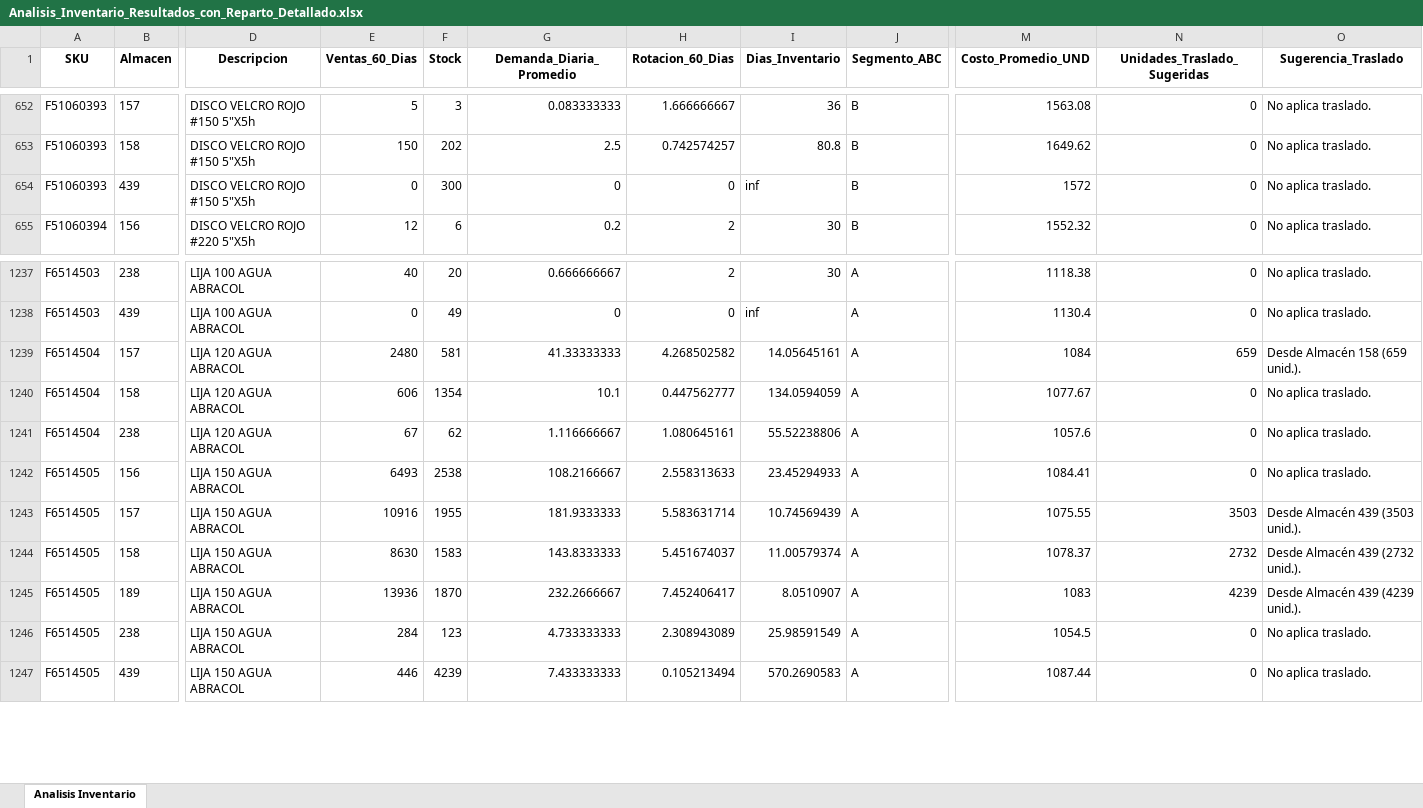
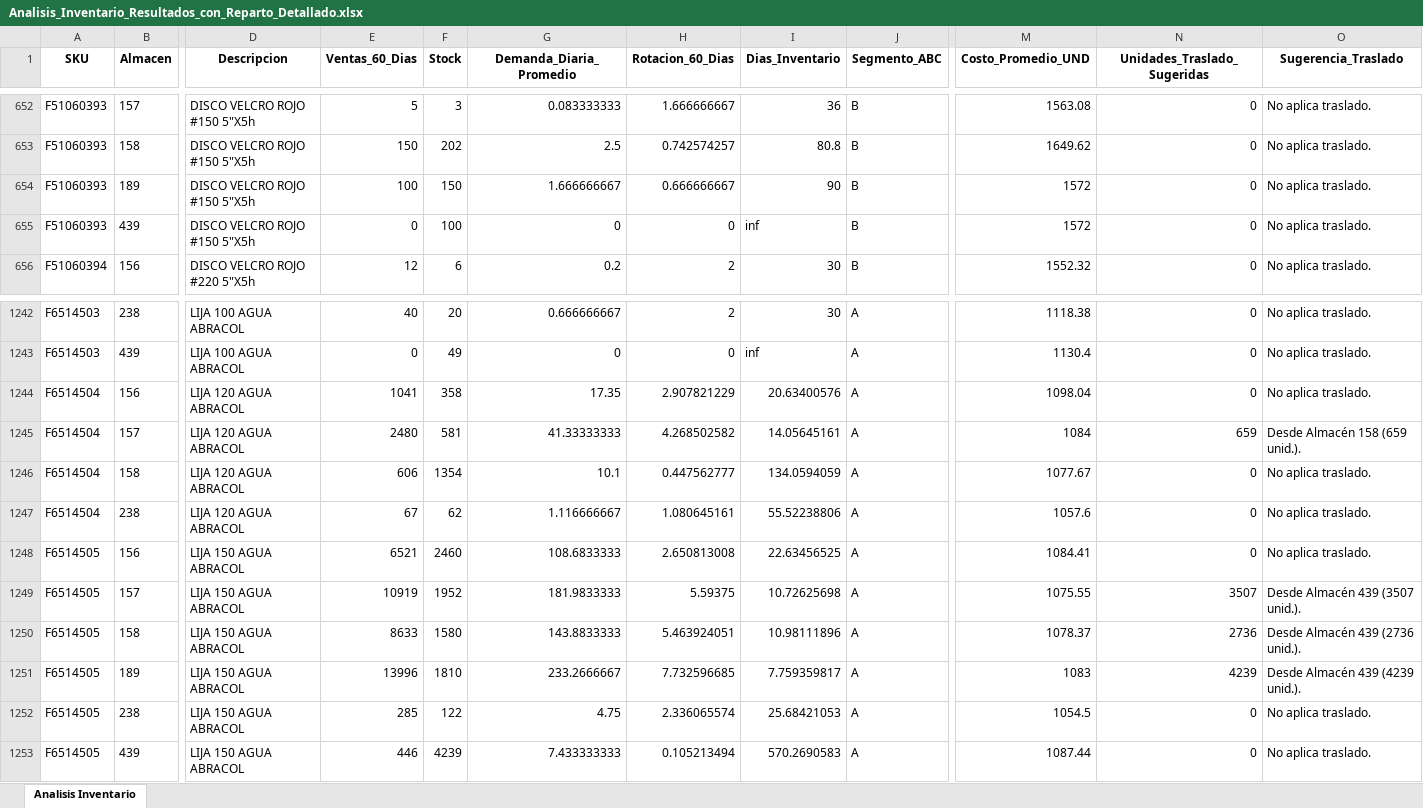
Before and after one commit to DiegoMao201/Rotacion-Iventarios, an Excel workbook: Analisis_Inventario_Resultados_con_Reparto_Detallado.xlsx, sheet Analisis Inventario, drawn as a sheet; only a part is shown, gaps mark what is left out; values as stored, in another font and other column widths than the file's, no borders; addresses are those after the commit; rows hold the shown columns only; the diff covers the shown part only; the diff names each change by its address in the sheet, - before the commit and + after, or states it on an @@ line.

```diff
--- a/Analisis_Inventario_Resultados_con_Reparto_Detallado.xlsx (sheet Analisis Inventario)
+++ b/Analisis_Inventario_Resultados_con_Reparto_Detallado.xlsx (sheet Analisis Inventario)
+row 654: F51060393 | 189 | DISCO VELCRO ROJO #150 5"X5h | 100 | 150 | 1.666666667 | 0.666666667 | 90 | B | 1572 | 0 | No aplica traslado.
-F655 (Stock): 300
+F655 (Stock): 100
+row 1244: F6514504 | 156 | LIJA 120 AGUA ABRACOL | 1041 | 358 | 17.35 | 2.907821229 | 20.63400576 | A | 1098.04 | 0 | No aplica traslado.
-E1248 (Ventas_60_Dias): 6493
+E1248 (Ventas_60_Dias): 6521
-F1248 (Stock): 2538
+F1248 (Stock): 2460
-G1248 (Demanda_Diaria_Promedio): 108.2166667
+G1248 (Demanda_Diaria_Promedio): 108.6833333
-H1248 (Rotacion_60_Dias): 2.558313633
+H1248 (Rotacion_60_Dias): 2.650813008
-I1248 (Dias_Inventario): 23.45294933
+I1248 (Dias_Inventario): 22.63456525
-E1249 (Ventas_60_Dias): 10916
+E1249 (Ventas_60_Dias): 10919
-F1249 (Stock): 1955
+F1249 (Stock): 1952
-G1249 (Demanda_Diaria_Promedio): 181.9333333
+G1249 (Demanda_Diaria_Promedio): 181.9833333
-H1249 (Rotacion_60_Dias): 5.583631714
+H1249 (Rotacion_60_Dias): 5.59375
-I1249 (Dias_Inventario): 10.74569439
+I1249 (Dias_Inventario): 10.72625698
-N1249 (Unidades_Traslado_Sugeridas): 3503
+N1249 (Unidades_Traslado_Sugeridas): 3507
-O1249 (Sugerencia_Traslado): Desde Almacén 439 (3503 unid.).
+O1249 (Sugerencia_Traslado): Desde Almacén 439 (3507 unid.).
-E1250 (Ventas_60_Dias): 8630
+E1250 (Ventas_60_Dias): 8633
-F1250 (Stock): 1583
+F1250 (Stock): 1580
-G1250 (Demanda_Diaria_Promedio): 143.8333333
+G1250 (Demanda_Diaria_Promedio): 143.8833333
-H1250 (Rotacion_60_Dias): 5.451674037
+H1250 (Rotacion_60_Dias): 5.463924051
-I1250 (Dias_Inventario): 11.00579374
+I1250 (Dias_Inventario): 10.98111896
-N1250 (Unidades_Traslado_Sugeridas): 2732
+N1250 (Unidades_Traslado_Sugeridas): 2736
-O1250 (Sugerencia_Traslado): Desde Almacén 439 (2732 unid.).
+O1250 (Sugerencia_Traslado): Desde Almacén 439 (2736 unid.).
-E1251 (Ventas_60_Dias): 13936
+E1251 (Ventas_60_Dias): 13996
-F1251 (Stock): 1870
+F1251 (Stock): 1810
-G1251 (Demanda_Diaria_Promedio): 232.2666667
+G1251 (Demanda_Diaria_Promedio): 233.2666667
-H1251 (Rotacion_60_Dias): 7.452406417
+H1251 (Rotacion_60_Dias): 7.732596685
-I1251 (Dias_Inventario): 8.0510907
+I1251 (Dias_Inventario): 7.759359817
-E1252 (Ventas_60_Dias): 284
+E1252 (Ventas_60_Dias): 285
-F1252 (Stock): 123
+F1252 (Stock): 122
-G1252 (Demanda_Diaria_Promedio): 4.733333333
+G1252 (Demanda_Diaria_Promedio): 4.75
-H1252 (Rotacion_60_Dias): 2.308943089
+H1252 (Rotacion_60_Dias): 2.336065574
-I1252 (Dias_Inventario): 25.98591549
+I1252 (Dias_Inventario): 25.68421053
```
Also changed, not shown: 9 added rows, 11 removed rows and 1499 edited cells elsewhere in this sheet.
